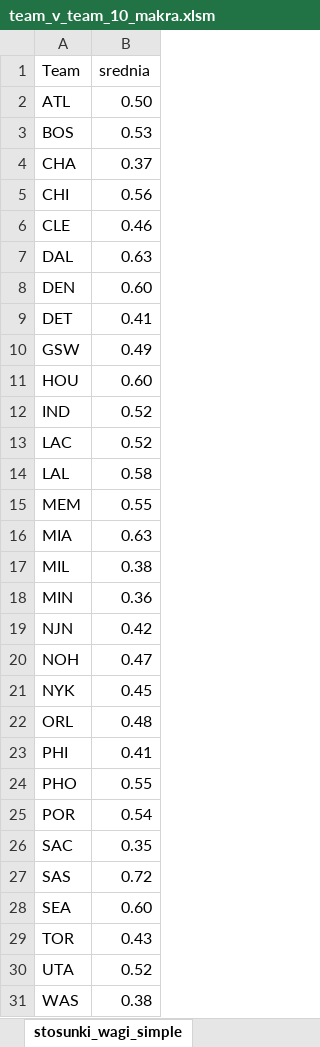
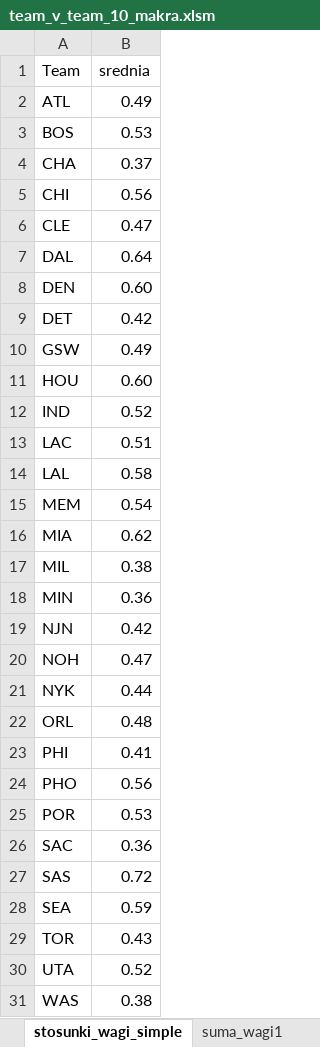
Before and after one commit to Misznik/NBA_Simulator, an Excel workbook: team_v_team_10_makra.xlsm, sheet stosunki_wagi_simple, drawn as a sheet; values as stored, in another font and other column widths than the file's, no borders; the diff names each change by its address in the sheet, - before the commit and + after, or states it on an @@ line.

```diff
--- a/team_v_team_10_makra.xlsm (sheet stosunki_wagi_simple)
+++ b/team_v_team_10_makra.xlsm (sheet stosunki_wagi_simple)
+sheet tab: suma_wagi1
-B2 (srednia): 0.50
+B2 (srednia): 0.49
-B6 (srednia): 0.46
+B6 (srednia): 0.47
-B7 (srednia): 0.63
+B7 (srednia): 0.64
-B9 (srednia): 0.41
+B9 (srednia): 0.42
-B13 (srednia): 0.52
+B13 (srednia): 0.51
-B15 (srednia): 0.55
+B15 (srednia): 0.54
-B16 (srednia): 0.63
+B16 (srednia): 0.62
-B21 (srednia): 0.45
+B21 (srednia): 0.44
-B24 (srednia): 0.55
+B24 (srednia): 0.56
-B25 (srednia): 0.54
+B25 (srednia): 0.53
-B26 (srednia): 0.35
+B26 (srednia): 0.36
-B28 (srednia): 0.60
+B28 (srednia): 0.59
```
Also changed, not shown: sheet suma_wagi, sheet stosunki_wagi, other sheet tabs, formulas that keep their value, team_v_team_15_makra.xlsm, team_v_team_5_makra.xlsm, 17 other files.
